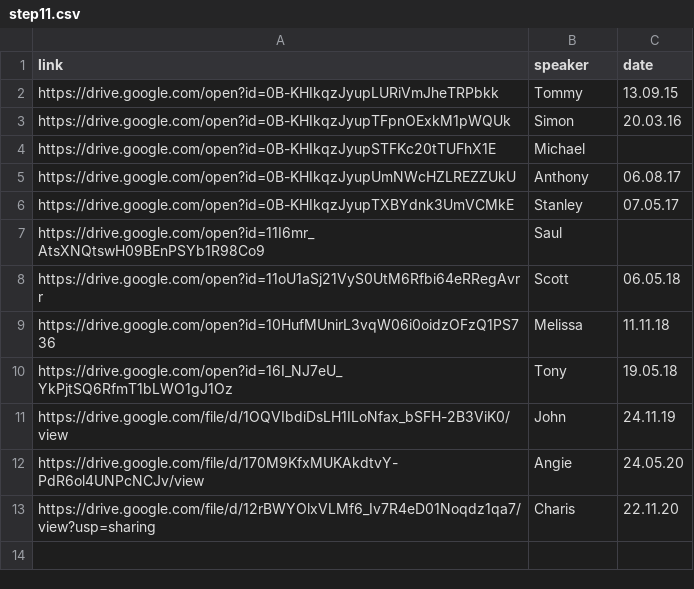
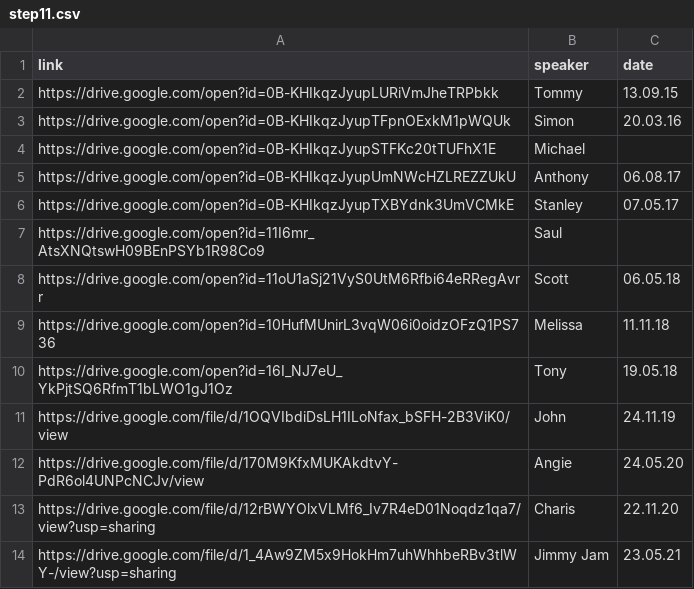
Before and after one commit to naeuston/naeuston.github.io, a CSV file: _data/shares/step11.csv, drawn as a sheet; the diff names each change by its address in the sheet, - before the commit and + after, or states it on an @@ line.

Commit message:
Update step11.csv

```diff
--- a/_data/shares/step11.csv
+++ b/_data/shares/step11.csv
+row 14: https://drive.google.com/file/d/1_4Aw9ZM5x9HokHm7uhWhhbeRBv3tlWY-/view?usp=sharing | Jimmy Jam | 23.05.21
```
